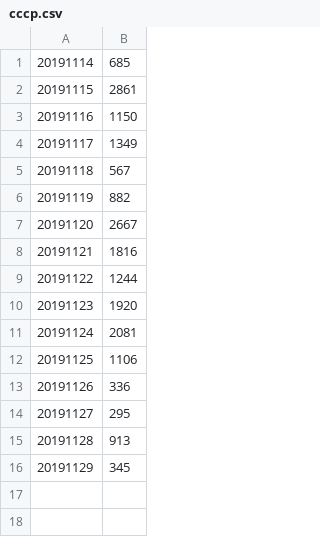
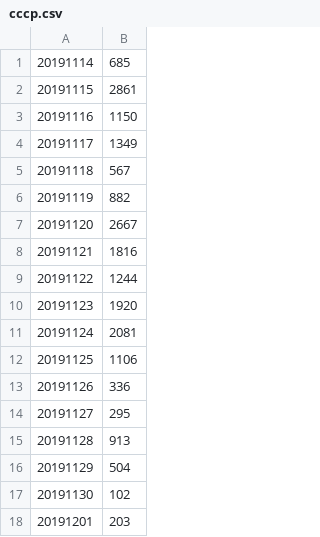
Before and after one commit to gabrielcfvg/CCCPbot, a CSV file: cccp.csv, drawn as a sheet.

```diff
--- a/cccp.csv
+++ b/cccp.csv
@@ -15,2 +15,4 @@
 20191128,913
-20191129,345
+20191129,504
+20191130,102
+20191201,203
```
Also changed, not shown: 2 other files.
